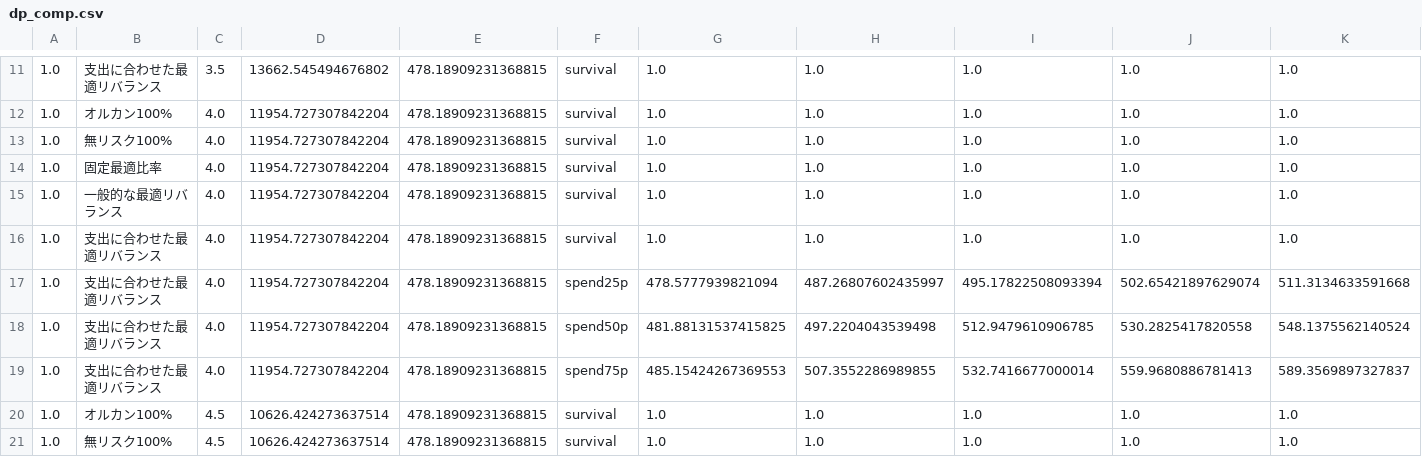
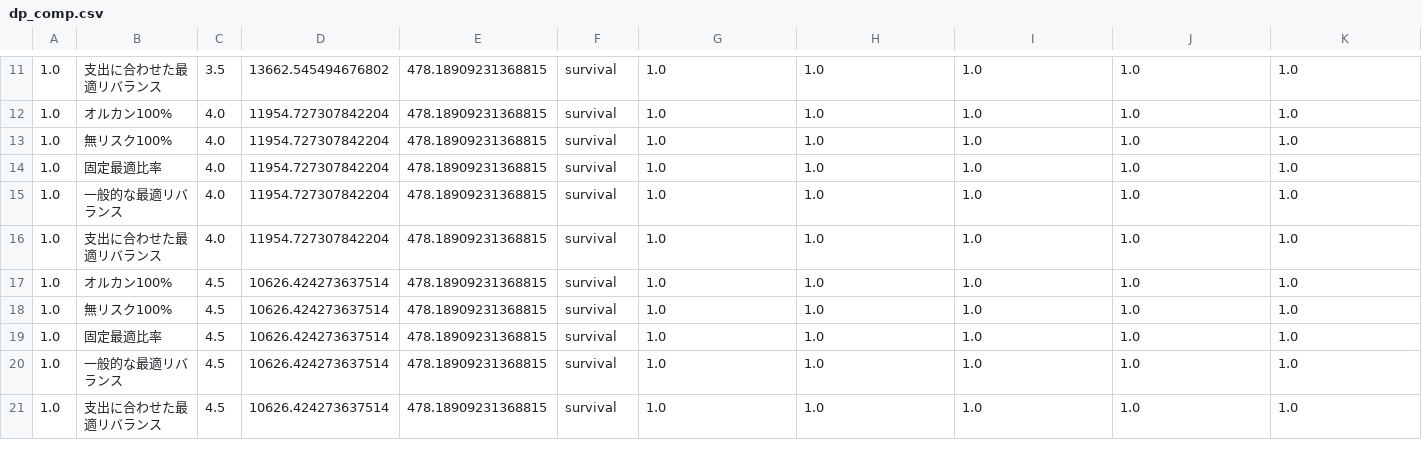
Before and after one commit to TakibiFire/JapaneseTrinityStudy, a CSV file: data/dynamic_rebalance_dp/dp_comp.csv, drawn as a sheet; only a part is shown, gaps mark what is left out; the shorter side is filled out with more unchanged rows; rows hold the shown columns only; the diff names each change by its address in the sheet, - before the commit and + after, or states it on an @@ line.

Commit message:
Fix DynamicSpending target calculation bug and update all baselines
- Corrected a critical logic error in DynamicSpending where income from other regular sources (like pensions) was being added to the target base spend instead of subtracted.
- Changed formula from 'target - other_net * 12' to 'target + other_net * 12' (given other_net is negative for income).
- Updated all CSV baselines, documentation, and images by rerunning simulation scripts.

```diff
--- a/data/dynamic_rebalance_dp/dp_comp.csv
+++ b/data/dynamic_rebalance_dp/dp_comp.csv
-row 17: 1.0 | 支出に合わせた最適リバランス | 4.0 | 11954.727307842204 | 478.18909231368815 | spend25p | 478.5777939821094 | 487.26807602435997 | 495.17822508093394 | 502.65421897629074 | 511.3134633591668
-row 18: 1.0 | 支出に合わせた最適リバランス | 4.0 | 11954.727307842204 | 478.18909231368815 | spend50p | 481.88131537415825 | 497.2204043539498 | 512.9479610906785 | 530.2825417820558 | 548.1375562140524
-row 19: 1.0 | 支出に合わせた最適リバランス | 4.0 | 11954.727307842204 | 478.18909231368815 | spend75p | 485.15424267369553 | 507.3552286989855 | 532.7416677000014 | 559.9680886781413 | 589.3569897327837
```
Also changed, not shown: data/all_40yr/P-D-RANGE.csv, data/all_40yr/P60-D1.csv, 43 other files.
